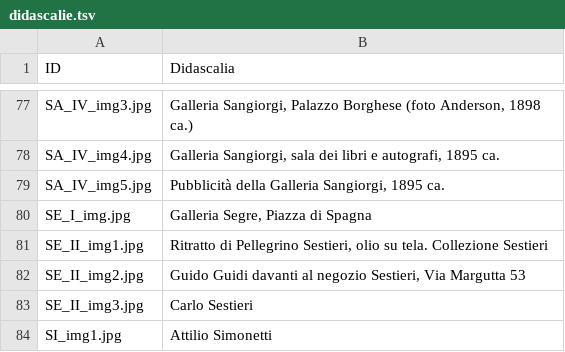
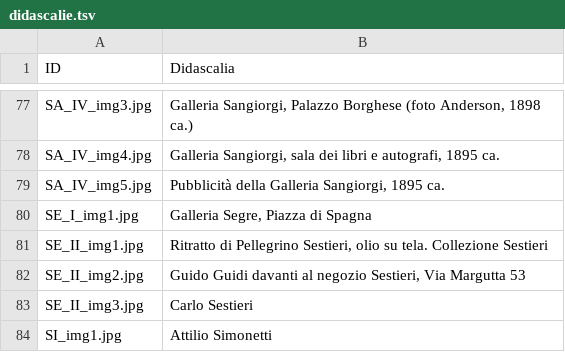
Before and after one commit to FondazioneFedericoZeri/Mercato_dell_arte, a TSV file: data/didascalie.tsv, drawn as a sheet; only a part is shown, gaps mark what is left out.

```diff
--- a/data/didascalie.tsv
+++ b/data/didascalie.tsv
@@ -79,3 +79,3 @@ SA_IV_img4.jpg	Galleria Sangiorgi, sala dei libri e autografi, 1895 ca.
 SA_IV_img5.jpg	Pubblicità della Galleria Sangiorgi, 1895 ca.
-SE_I_img.jpg	Galleria Segre, Piazza di Spagna
+SE_I_img1.jpg	Galleria Segre, Piazza di Spagna
 SE_II_img1.jpg	Ritratto di Pellegrino Sestieri, olio su tela. Collezione Sestieri
```
Also changed, not shown: 1 other file.
